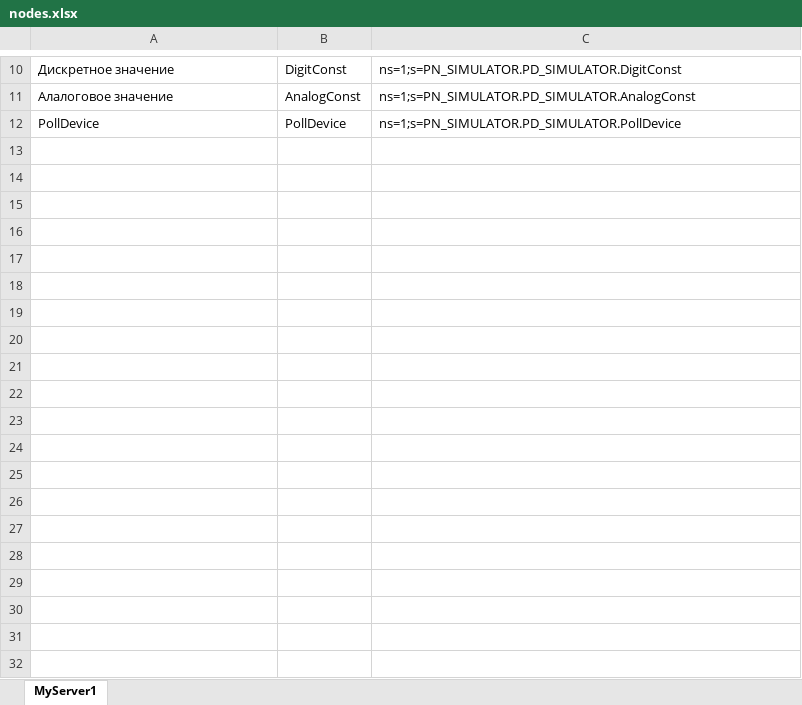
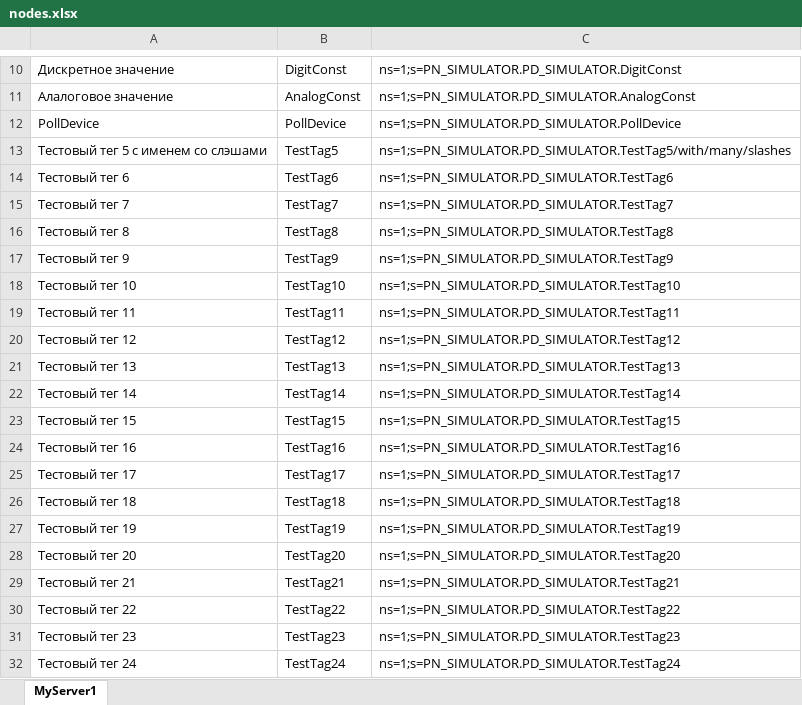
Before and after one commit to MiroslavZ/opc2zabbix2, an Excel workbook: nodes.xlsx, sheet MyServer1, drawn as a sheet; only a part is shown, gaps mark what is left out; values as stored, in another font and other column widths than the file's, no borders; the diff covers the shown part only; the diff names each change by its address in the sheet, - before the commit and + after, or states it on an @@ line.

```diff
--- a/nodes.xlsx (sheet MyServer1)
+++ b/nodes.xlsx (sheet MyServer1)
+row 13: Тестовый тег 5 с именем со слэшами | TestTag5 | ns=1;s=PN_SIMULATOR.PD_SIMULATOR.TestTag5/with/many/slashes
+row 14: Тестовый тег 6 | TestTag6 | ns=1;s=PN_SIMULATOR.PD_SIMULATOR.TestTag6
+row 15: Тестовый тег 7 | TestTag7 | ns=1;s=PN_SIMULATOR.PD_SIMULATOR.TestTag7
+row 16: Тестовый тег 8 | TestTag8 | ns=1;s=PN_SIMULATOR.PD_SIMULATOR.TestTag8
+row 17: Тестовый тег 9 | TestTag9 | ns=1;s=PN_SIMULATOR.PD_SIMULATOR.TestTag9
+row 18: Тестовый тег 10 | TestTag10 | ns=1;s=PN_SIMULATOR.PD_SIMULATOR.TestTag10
+row 19: Тестовый тег 11 | TestTag11 | ns=1;s=PN_SIMULATOR.PD_SIMULATOR.TestTag11
+row 20: Тестовый тег 12 | TestTag12 | ns=1;s=PN_SIMULATOR.PD_SIMULATOR.TestTag12
+row 21: Тестовый тег 13 | TestTag13 | ns=1;s=PN_SIMULATOR.PD_SIMULATOR.TestTag13
+row 22: Тестовый тег 14 | TestTag14 | ns=1;s=PN_SIMULATOR.PD_SIMULATOR.TestTag14
+row 23: Тестовый тег 15 | TestTag15 | ns=1;s=PN_SIMULATOR.PD_SIMULATOR.TestTag15
+row 24: Тестовый тег 16 | TestTag16 | ns=1;s=PN_SIMULATOR.PD_SIMULATOR.TestTag16
+row 25: Тестовый тег 17 | TestTag17 | ns=1;s=PN_SIMULATOR.PD_SIMULATOR.TestTag17
+row 26: Тестовый тег 18 | TestTag18 | ns=1;s=PN_SIMULATOR.PD_SIMULATOR.TestTag18
+row 27: Тестовый тег 19 | TestTag19 | ns=1;s=PN_SIMULATOR.PD_SIMULATOR.TestTag19
+row 28: Тестовый тег 20 | TestTag20 | ns=1;s=PN_SIMULATOR.PD_SIMULATOR.TestTag20
+row 29: Тестовый тег 21 | TestTag21 | ns=1;s=PN_SIMULATOR.PD_SIMULATOR.TestTag21
+row 30: Тестовый тег 22 | TestTag22 | ns=1;s=PN_SIMULATOR.PD_SIMULATOR.TestTag22
+row 31: Тестовый тег 23 | TestTag23 | ns=1;s=PN_SIMULATOR.PD_SIMULATOR.TestTag23
+row 32: Тестовый тег 24 | TestTag24 | ns=1;s=PN_SIMULATOR.PD_SIMULATOR.TestTag24
```
Also changed, not shown: 88 added rows and 4 edited cells elsewhere in this sheet, 6 other files.
